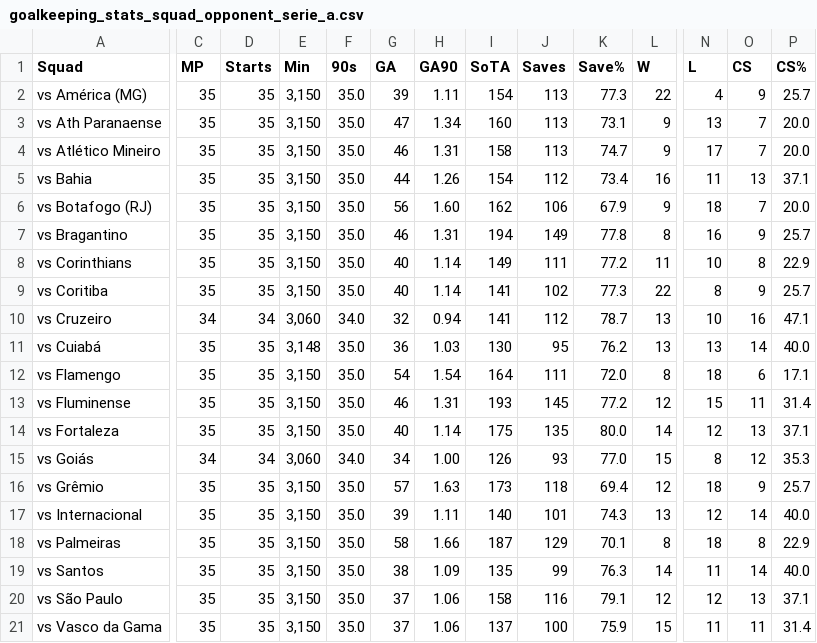
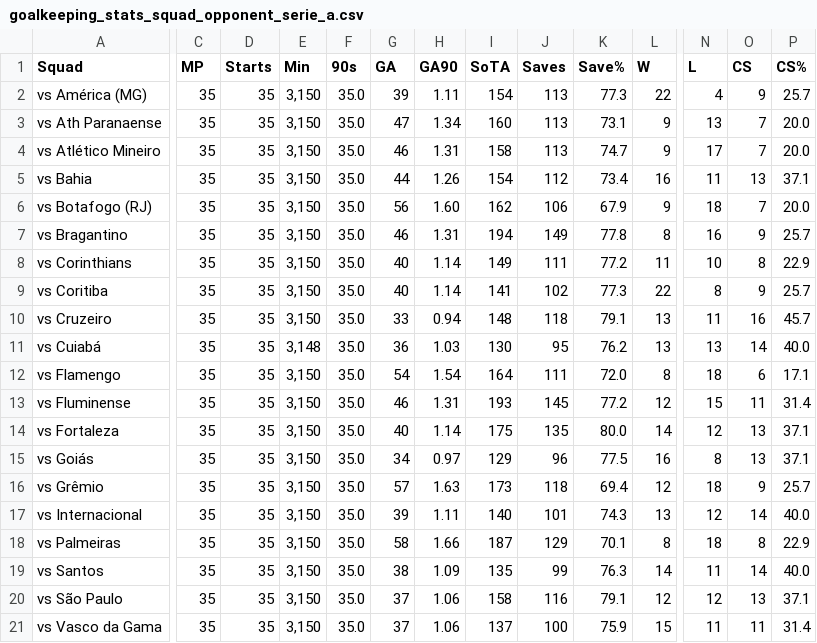
Before and after one commit to Lucas-2000/api-sports-stats, a CSV file: arquivos/rodada35/goalkeeping_stats_squad_opponent_serie_a.csv, drawn as a sheet; only a part is shown, gaps mark what is left out; the diff names each change by its address in the sheet, - before the commit and + after, or states it on an @@ line.

```diff
--- a/arquivos/rodada35/goalkeeping_stats_squad_opponent_serie_a.csv
+++ b/arquivos/rodada35/goalkeeping_stats_squad_opponent_serie_a.csv
-C10 (MP): 34
+C10 (MP): 35
-D10 (Starts): 34
+D10 (Starts): 35
-E10 (Min): 3,060
+E10 (Min): 3,150
-F10 (90s): 34.0
+F10 (90s): 35.0
-G10 (GA): 32
+G10 (GA): 33
-I10 (SoTA): 141
+I10 (SoTA): 148
-J10 (Saves): 112
+J10 (Saves): 118
-K10 (Save%): 78.7
+K10 (Save%): 79.1
-N10 (L): 10
+N10 (L): 11
-P10 (CS%): 47.1
+P10 (CS%): 45.7
-C15 (MP): 34
+C15 (MP): 35
-D15 (Starts): 34
+D15 (Starts): 35
-E15 (Min): 3,060
+E15 (Min): 3,150
-F15 (90s): 34.0
+F15 (90s): 35.0
-H15 (GA90): 1.00
+H15 (GA90): 0.97
-I15 (SoTA): 126
+I15 (SoTA): 129
-J15 (Saves): 93
+J15 (Saves): 96
-K15 (Save%): 77.0
+K15 (Save%): 77.5
-L15 (W): 15
+L15 (W): 16
-O15 (CS): 12
+O15 (CS): 13
-P15 (CS%): 35.3
+P15 (CS%): 37.1
```
Also changed, not shown: arquivos/rodada35/goalkeeping_stats_squad_serie_a.csv, arquivos/rodada35/regular_overall_homeaway_serie_a.csv, 21 other files.
